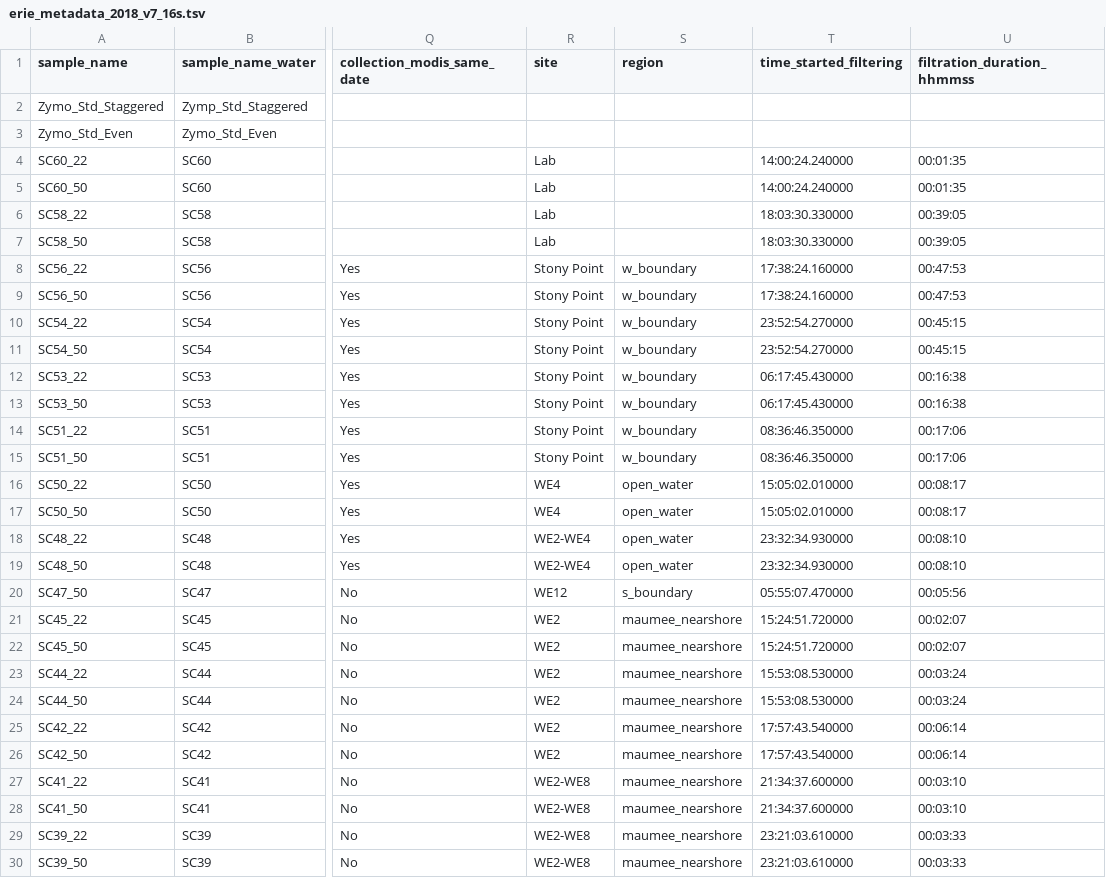
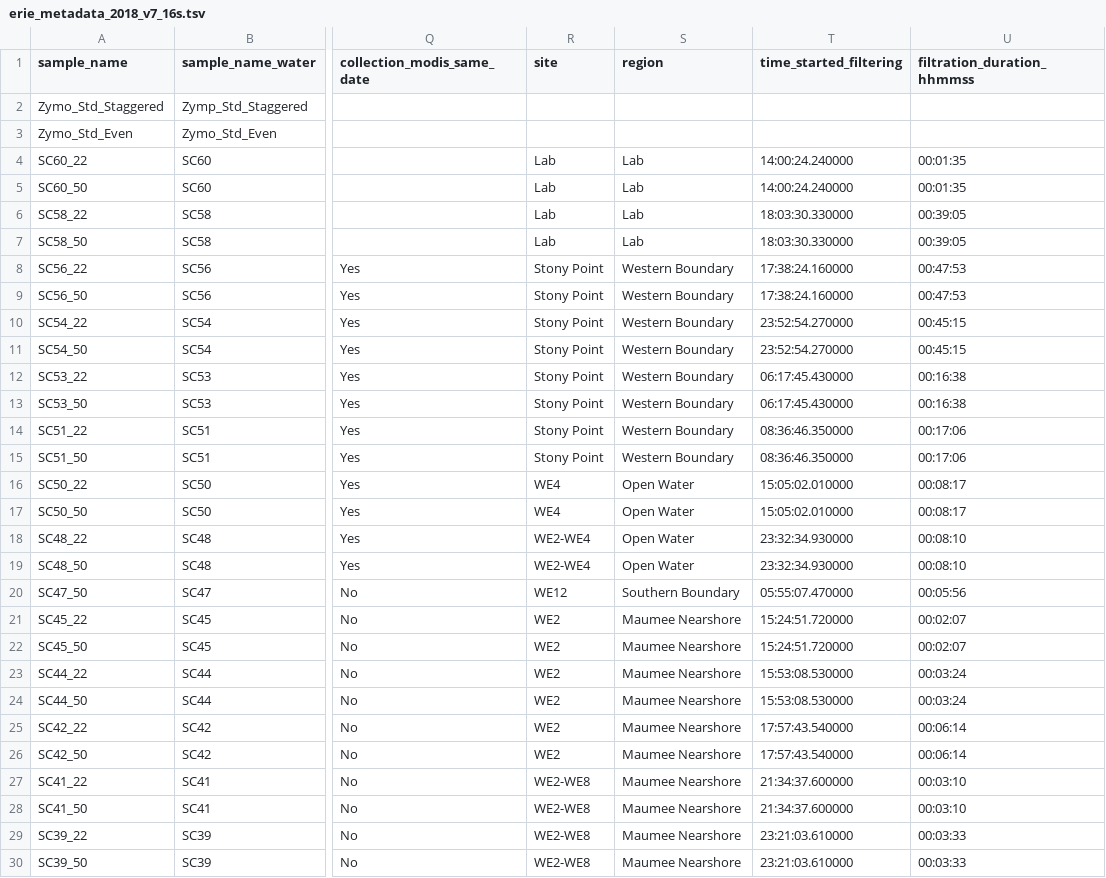
Before and after one commit to aomlomics/erie, a TSV file: metadata/erie_metadata_2018_v7_16s.tsv, drawn as a sheet; only a part is shown, gaps mark what is left out; the diff covers the shown part only; the diff names each change by its address in the sheet, - before the commit and + after, or states it on an @@ line.

Commit message:
updated region names

```diff
--- a/metadata/erie_metadata_2018_v7_16s.tsv
+++ b/metadata/erie_metadata_2018_v7_16s.tsv
-S4:S7 (region): (empty)
+S4:S7 (region): Lab
-S8:S15 (region): w_boundary
+S8:S15 (region): Western Boundary
-S16:S19 (region): open_water
+S16:S19 (region): Open Water
-S20 (region): s_boundary
+S20 (region): Southern Boundary
-S21:S30 (region): maumee_nearshore
+S21:S30 (region): Maumee Nearshore
```
Also changed, not shown: 64 edited cells elsewhere in this file, metadata/erie_metadata_2018_v7_its.tsv.
